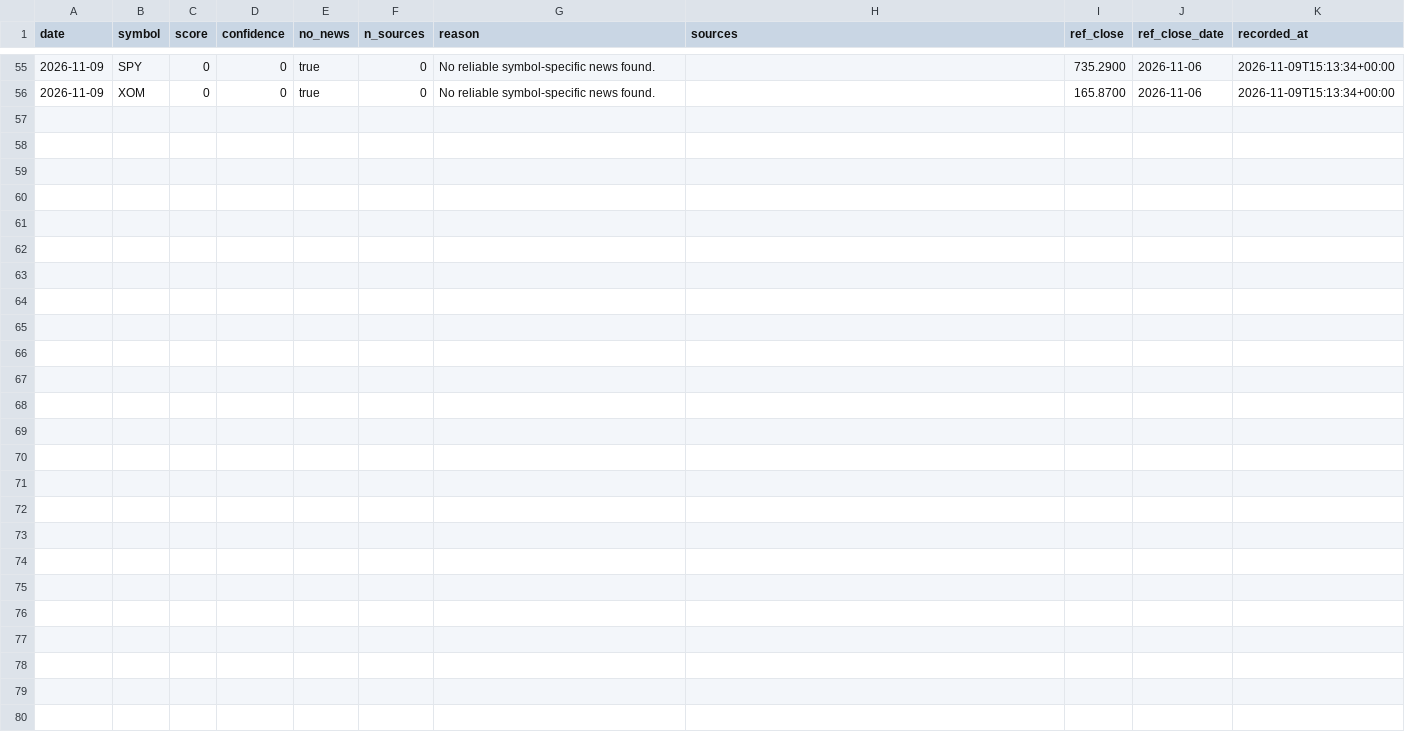
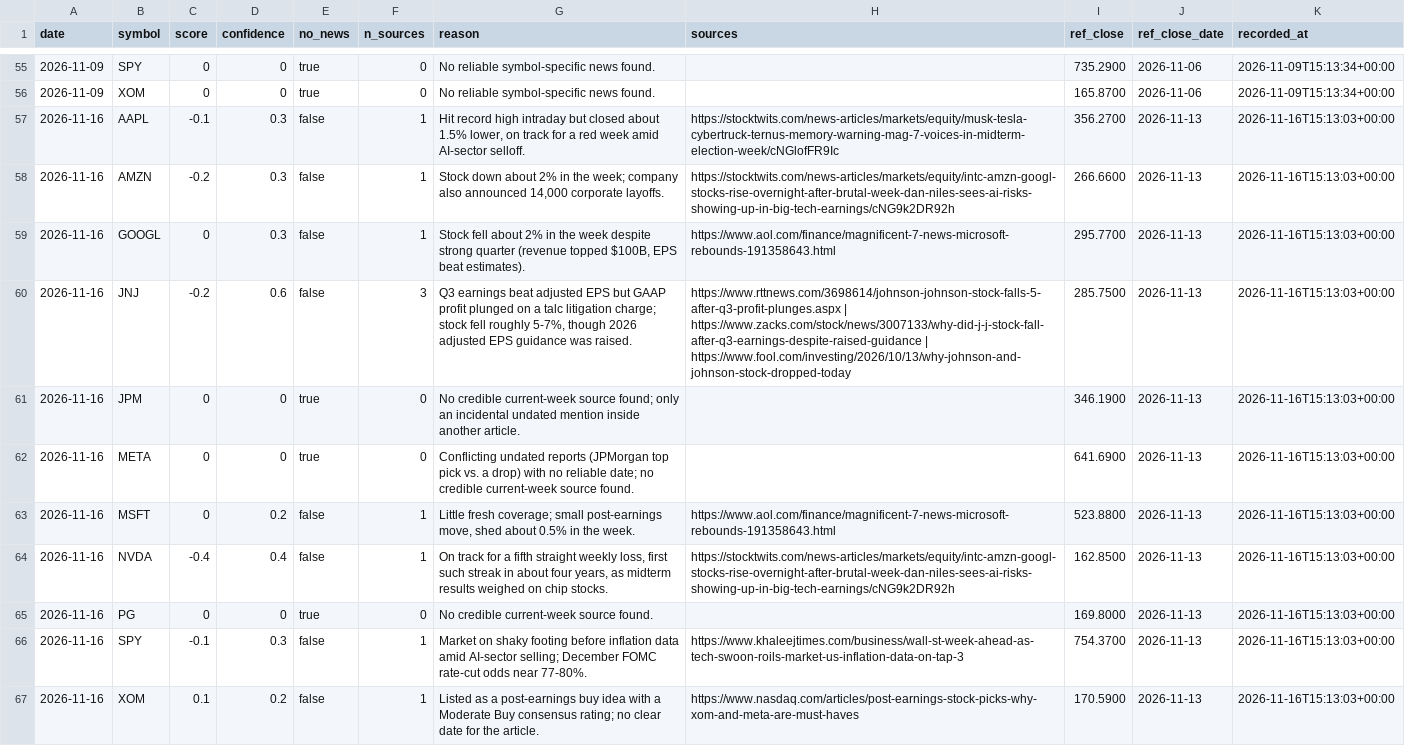
Before and after one commit to hoanghai4804/ai-trading-bot, a CSV file: data/sentiment/sentiment_log.csv, drawn as a sheet; only a part is shown, gaps mark what is left out; the diff names each change by its address in the sheet, - before the commit and + after, or states it on an @@ line.

```diff
--- a/data/sentiment/sentiment_log.csv
+++ b/data/sentiment/sentiment_log.csv
+row 57: 2026-11-16 | AAPL | -0.1 | 0.3 | false | 1 | Hit record high intraday but closed about 1.5% lower, on track for a red week amid AI-sector selloff. | https://stocktwits.com/news-articles/markets/equity/musk-tesla-cybertruck-ternus-memory-warning-mag-7-voices-in-midterm-election-week/cNGlofFR9Ic | 356.2700 | 2026-11-13 | 2026-11-16T15:13:03+00:00
+row 58: 2026-11-16 | AMZN | -0.2 | 0.3 | false | 1 | Stock down about 2% in the week; company also announced 14,000 corporate layoffs. | https://stocktwits.com/news-articles/markets/equity/intc-amzn-googl-stocks-rise-overnight-after-brutal-week-dan-niles-sees-ai-risks-showing-up-in-big-tech-earnings/cNG9k2DR92h | 266.6600 | 2026-11-13 | 2026-11-16T15:13:03+00:00
+row 59: 2026-11-16 | GOOGL | 0 | 0.3 | false | 1 | Stock fell about 2% in the week despite strong quarter (revenue topped $100B, EPS beat estimates). | https://www.aol.com/finance/magnificent-7-news-microsoft-rebounds-191358643.html | 295.7700 | 2026-11-13 | 2026-11-16T15:13:03+00:00
+row 60: 2026-11-16 | JNJ | -0.2 | 0.6 | false | 3 | Q3 earnings beat adjusted EPS but GAAP profit plunged on a talc litigation charge; stock fell roughly 5-7%, though 2026 adjusted EPS guidance was raised. | https://www.rttnews.com/3698614/johnson-johnson-stock-falls-5-after-q3-profit-plunges.aspx | https://www.zacks.com/stock/news/3007133/why-did-j-j-stock-fall-after-q3-earnings-despite-raised-guidance | https://www.fool.com/investing/2026/10/13/why-johnson-and-johnson-stock-dropped-today | 285.7500 | 2026-11-13 | 2026-11-16T15:13:03+00:00
+row 61: 2026-11-16 | JPM | 0 | 0 | true | 0 | No credible current-week source found; only an incidental undated mention inside another article. |  | 346.1900 | 2026-11-13 | 2026-11-16T15:13:03+00:00
+row 62: 2026-11-16 | META | 0 | 0 | true | 0 | Conflicting undated reports (JPMorgan top pick vs. a drop) with no reliable date; no credible current-week source found. |  | 641.6900 | 2026-11-13 | 2026-11-16T15:13:03+00:00
+row 63: 2026-11-16 | MSFT | 0 | 0.2 | false | 1 | Little fresh coverage; small post-earnings move, shed about 0.5% in the week. | https://www.aol.com/finance/magnificent-7-news-microsoft-rebounds-191358643.html | 523.8800 | 2026-11-13 | 2026-11-16T15:13:03+00:00
+row 64: 2026-11-16 | NVDA | -0.4 | 0.4 | false | 1 | On track for a fifth straight weekly loss, first such streak in about four years, as midterm results weighed on chip stocks. | https://stocktwits.com/news-articles/markets/equity/intc-amzn-googl-stocks-rise-overnight-after-brutal-week-dan-niles-sees-ai-risks-showing-up-in-big-tech-earnings/cNG9k2DR92h | 162.8500 | 2026-11-13 | 2026-11-16T15:13:03+00:00
+row 65: 2026-11-16 | PG | 0 | 0 | true | 0 | No credible current-week source found. |  | 169.8000 | 2026-11-13 | 2026-11-16T15:13:03+00:00
+row 66: 2026-11-16 | SPY | -0.1 | 0.3 | false | 1 | Market on shaky footing before inflation data amid AI-sector selling; December FOMC rate-cut odds near 77-80%. | https://www.khaleejtimes.com/business/wall-st-week-ahead-as-tech-swoon-roils-market-us-inflation-data-on-tap-3 | 754.3700 | 2026-11-13 | 2026-11-16T15:13:03+00:00
+row 67: 2026-11-16 | XOM | 0.1 | 0.2 | false | 1 | Listed as a post-earnings buy idea with a Moderate Buy consensus rating; no clear date for the article. | https://www.nasdaq.com/articles/post-earnings-stock-picks-why-xom-and-meta-are-must-haves | 170.5900 | 2026-11-13 | 2026-11-16T15:13:03+00:00
```
Also changed, not shown: state/equity_history.csv, state/execution_quality.csv, 10 other files.
